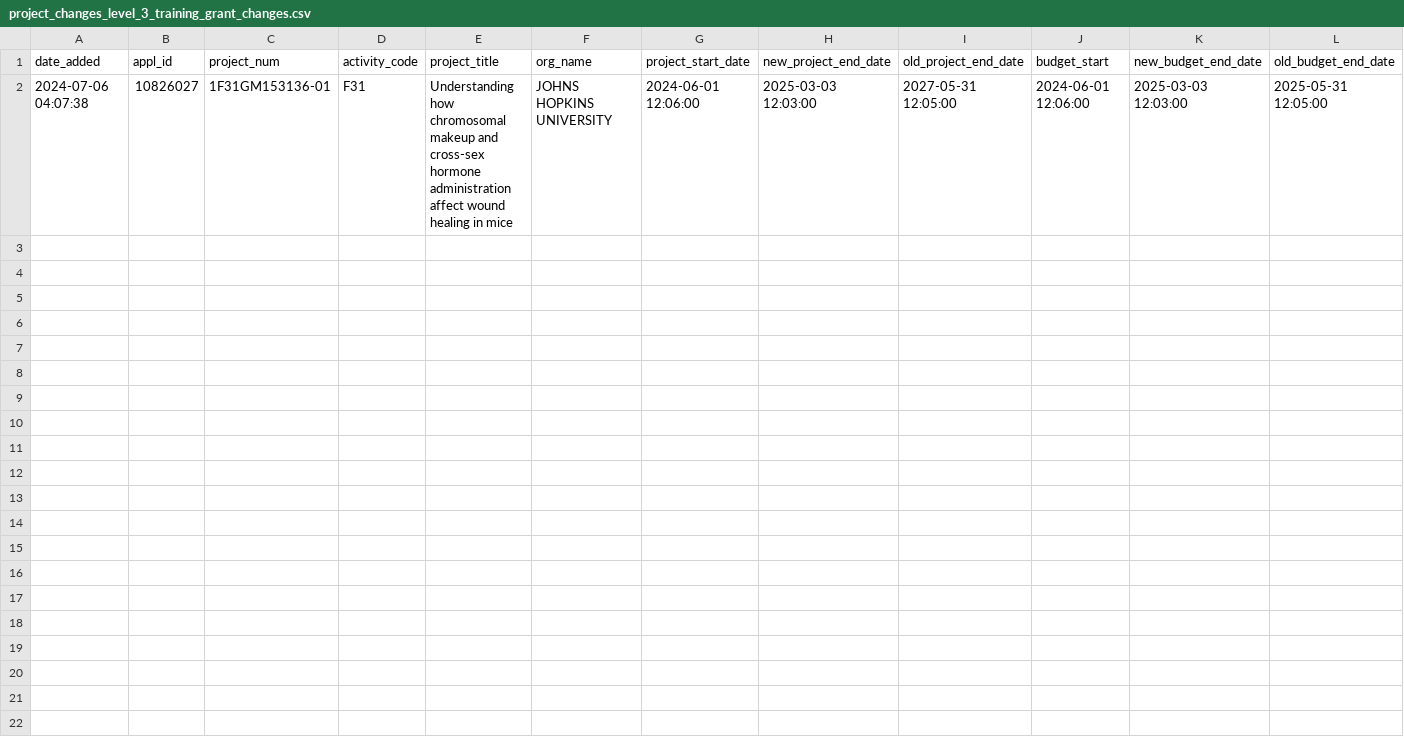
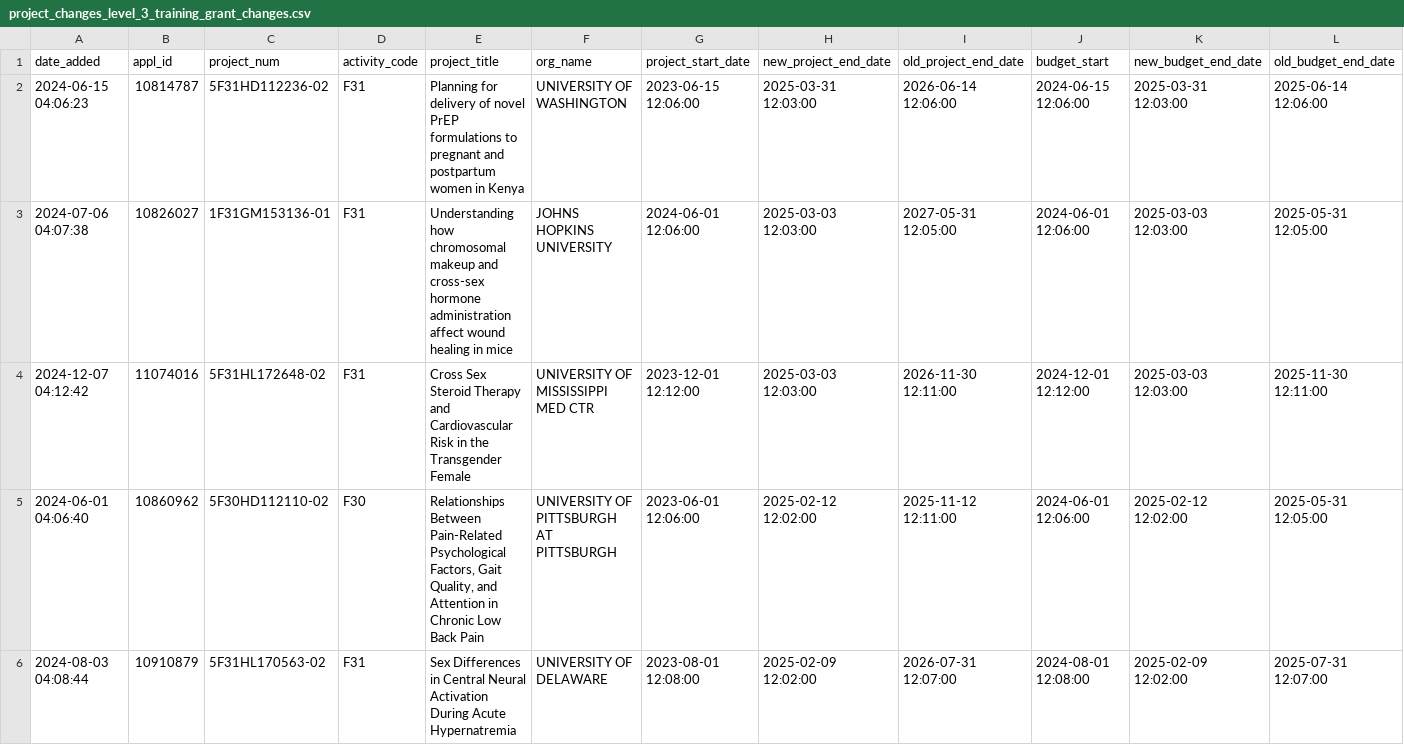
Before and after one commit to AnthonyOfSeattle/nih-reporter-watchdog, a CSV file: public/weekly/week_of_2025_03_09/data/project_changes_level_3_training_grant_changes.csv, drawn as a sheet; only a part is shown; rows hold the shown columns only; the diff names each change by its address in the sheet, - before the commit and + after, or states it on an @@ line.

Commit message:
Add in more entries to changed training project for 2025-03-09

```diff
--- a/public/weekly/week_of_2025_03_09/data/project_changes_level_3_training_grant_changes.csv
+++ b/public/weekly/week_of_2025_03_09/data/project_changes_level_3_training_grant_changes.csv
+row 2: 2024-06-15 04:06:23 | 10814787 | 5F31HD112236-02 | F31 | Planning for delivery of novel PrEP formulations to pregnant and postpartum women in Kenya | UNIVERSITY OF WASHINGTON | 2023-06-15 12:06:00 | 2025-03-31 12:03:00 | 2026-06-14 12:06:00 | 2024-06-15 12:06:00 | 2025-03-31 12:03:00 | 2025-06-14 12:06:00
+row 4: 2024-12-07 04:12:42 | 11074016 | 5F31HL172648-02 | F31 | Cross Sex Steroid Therapy and Cardiovascular Risk in the Transgender Female | UNIVERSITY OF MISSISSIPPI MED CTR | 2023-12-01 12:12:00 | 2025-03-03 12:03:00 | 2026-11-30 12:11:00 | 2024-12-01 12:12:00 | 2025-03-03 12:03:00 | 2025-11-30 12:11:00
+row 5: 2024-06-01 04:06:40 | 10860962 | 5F30HD112110-02 | F30 | Relationships Between Pain-Related Psychological Factors, Gait Quality, and Attention in Chronic Low Back Pain | UNIVERSITY OF PITTSBURGH AT PITTSBURGH | 2023-06-01 12:06:00 | 2025-02-12 12:02:00 | 2025-11-12 12:11:00 | 2024-06-01 12:06:00 | 2025-02-12 12:02:00 | 2025-05-31 12:05:00
+row 6: 2024-08-03 04:08:44 | 10910879 | 5F31HL170563-02 | F31 | Sex Differences in Central Neural Activation During Acute Hypernatremia | UNIVERSITY OF DELAWARE | 2023-08-01 12:08:00 | 2025-02-09 12:02:00 | 2026-07-31 12:07:00 | 2024-08-01 12:08:00 | 2025-02-09 12:02:00 | 2025-07-31 12:07:00
```
Also changed, not shown: 1 other file.
